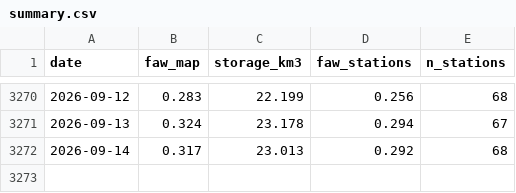
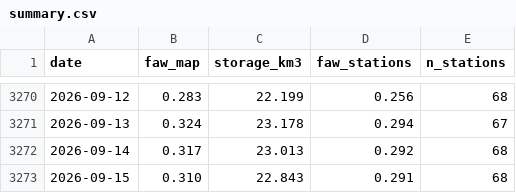
Before and after one commit to soilwater/kansas-1km, a CSV file: summary.csv, drawn as a sheet; only a part is shown, gaps mark what is left out; the diff names each change by its address in the sheet, - before the commit and + after, or states it on an @@ line.

```diff
--- a/summary.csv
+++ b/summary.csv
+row 3273: 2026-09-15 | 0.310 | 22.843 | 0.291 | 68
```
Also changed, not shown: 3 other files.
